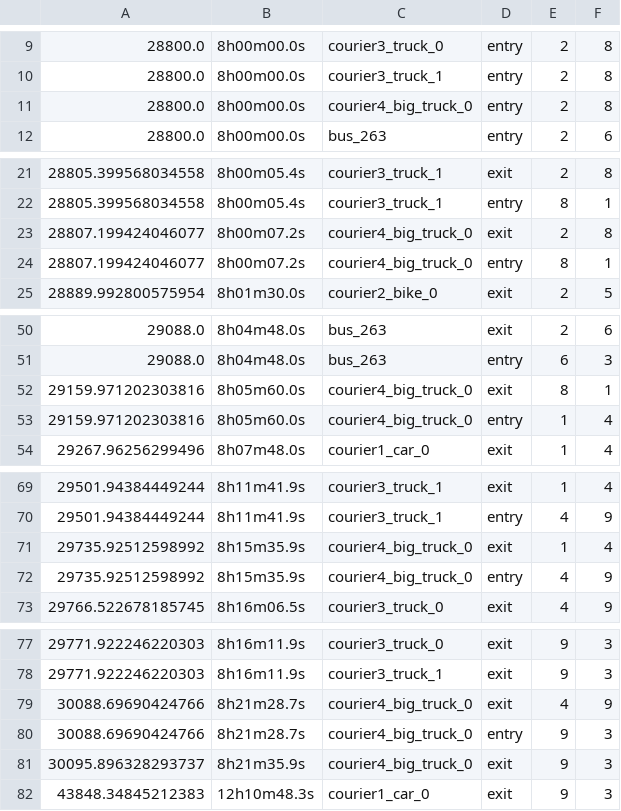
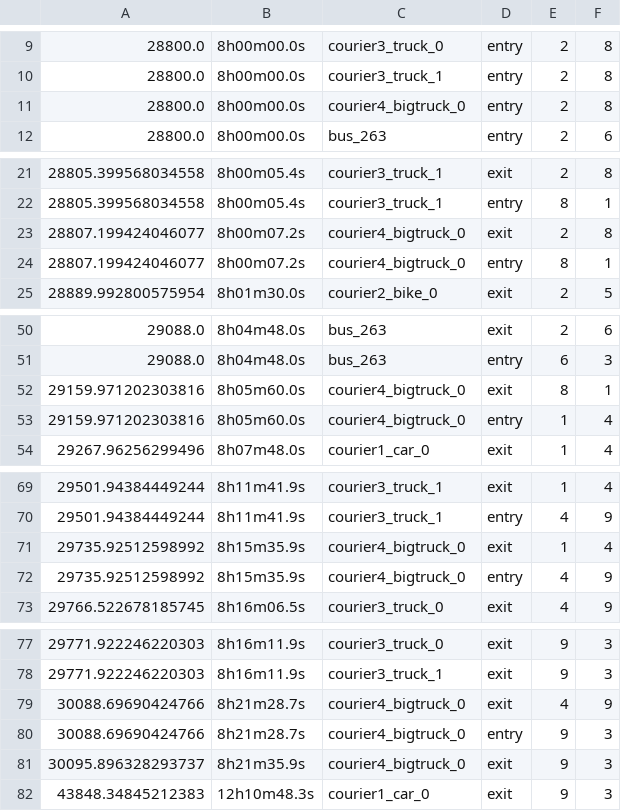
Before and after one commit to benjamin-alvial/transport-agents-simulator, a CSV file: examples/full_example/output/edge_log.csv, drawn as a sheet; only a part is shown, gaps mark what is left out.

```diff
--- a/examples/full_example/output/edge_log.csv
+++ b/examples/full_example/output/edge_log.csv
@@ -10,3 +10,3 @@
 28800.0,8h00m00.0s,courier3_truck_1,entry,2,8
-28800.0,8h00m00.0s,courier4_big_truck_0,entry,2,8
+28800.0,8h00m00.0s,courier4_bigtruck_0,entry,2,8
 28800.0,8h00m00.0s,bus_263,entry,2,6
@@ -22,4 +22,4 @@
 28805.399568034558,8h00m05.4s,courier3_truck_1,entry,8,1
-28807.199424046077,8h00m07.2s,courier4_big_truck_0,exit,2,8
-28807.199424046077,8h00m07.2s,courier4_big_truck_0,entry,8,1
+28807.199424046077,8h00m07.2s,courier4_bigtruck_0,exit,2,8
+28807.199424046077,8h00m07.2s,courier4_bigtruck_0,entry,8,1
 28889.992800575954,8h01m30.0s,courier2_bike_0,exit,2,5
@@ -51,4 +51,4 @@
 29088.0,8h04m48.0s,bus_263,entry,6,3
-29159.971202303816,8h05m60.0s,courier4_big_truck_0,exit,8,1
-29159.971202303816,8h05m60.0s,courier4_big_truck_0,entry,1,4
+29159.971202303816,8h05m60.0s,courier4_bigtruck_0,exit,8,1
+29159.971202303816,8h05m60.0s,courier4_bigtruck_0,entry,1,4
 29267.96256299496,8h07m48.0s,courier1_car_0,exit,1,4
@@ -70,4 +70,4 @@
 29501.94384449244,8h11m41.9s,courier3_truck_1,entry,4,9
-29735.92512598992,8h15m35.9s,courier4_big_truck_0,exit,1,4
-29735.92512598992,8h15m35.9s,courier4_big_truck_0,entry,4,9
+29735.92512598992,8h15m35.9s,courier4_bigtruck_0,exit,1,4
+29735.92512598992,8h15m35.9s,courier4_bigtruck_0,entry,4,9
 29766.522678185745,8h16m06.5s,courier3_truck_0,exit,4,9
@@ -78,5 +78,5 @@
 29771.922246220303,8h16m11.9s,courier3_truck_1,exit,9,3
-30088.69690424766,8h21m28.7s,courier4_big_truck_0,exit,4,9
-30088.69690424766,8h21m28.7s,courier4_big_truck_0,entry,9,3
-30095.896328293737,8h21m35.9s,courier4_big_truck_0,exit,9,3
+30088.69690424766,8h21m28.7s,courier4_bigtruck_0,exit,4,9
+30088.69690424766,8h21m28.7s,courier4_bigtruck_0,entry,9,3
+30095.896328293737,8h21m35.9s,courier4_bigtruck_0,exit,9,3
 43848.34845212383,12h10m48.3s,courier1_car_0,exit,9,3
```
Also changed, not shown: examples/full_example/output/event_log.csv, examples/full_example/output/metrics_per_courier.csv, 9 other files.
